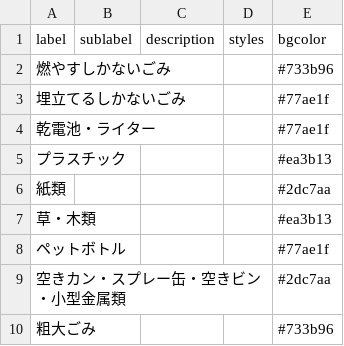
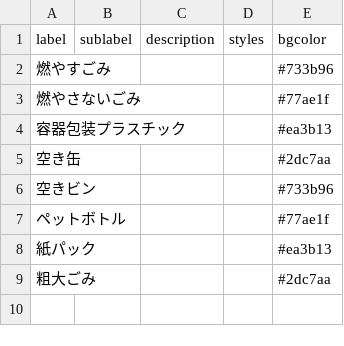
Before and after one commit to Kameokadigital/5374, a CSV file: data/description.csv, drawn as a sheet.

```diff
--- a/data/description.csv
+++ b/data/description.csv
@@ -1,10 +1,9 @@
 label,sublabel,description,styles,bgcolor
-燃やすしかないごみ,,,,#733b96
-埋立てるしかないごみ,,,,#77ae1f
-乾電池・ライター,,,,#77ae1f
-プラスチック,,,,#ea3b13
-紙類,,,,#2dc7aa
-草・木類,,,,#ea3b13
+燃やすごみ,,,,#733b96
+燃やさないごみ,,,,#77ae1f
+容器包装プラスチック,,,,#ea3b13
+空き缶,,,,#2dc7aa
+空きビン,,,,#733b96
 ペットボトル,,,,#77ae1f
-空きカン・スプレー缶・空きビン・小型金属類,,,,#2dc7aa
-粗大ごみ,,,,#733b96
+紙パック,,,,#ea3b13
+粗大ごみ,,,,#2dc7aa
```
Also changed, not shown: 3 other files.
